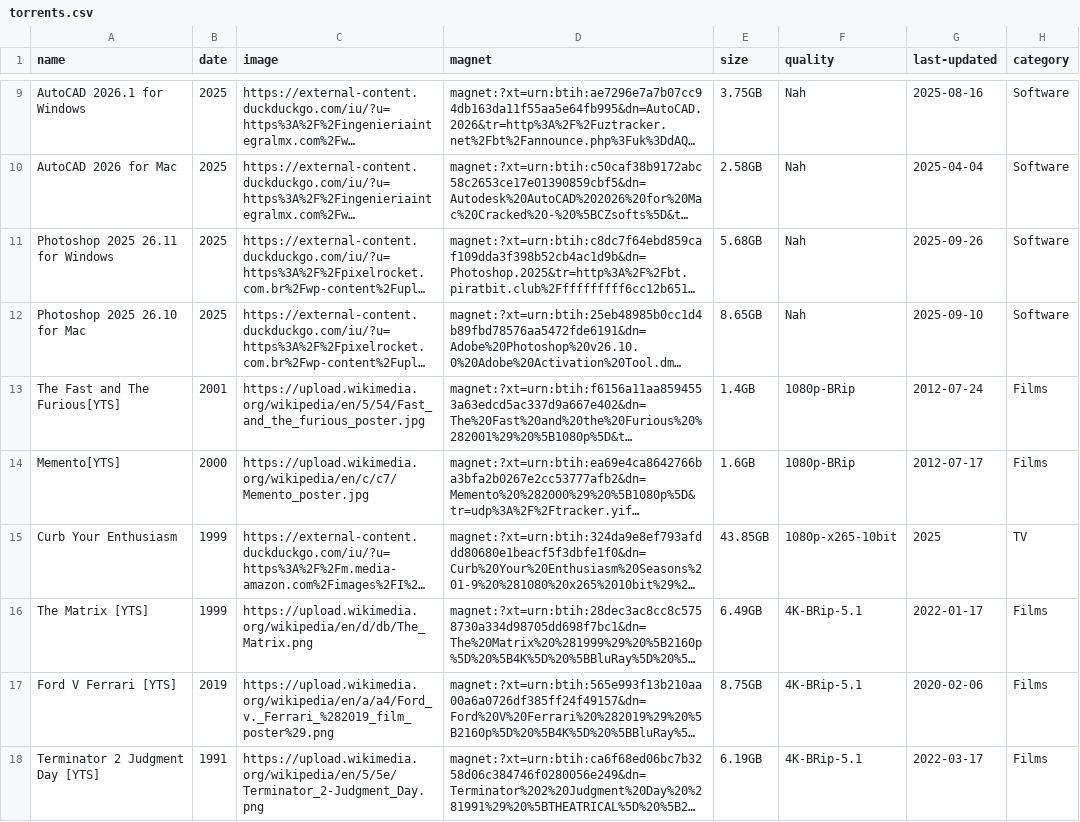
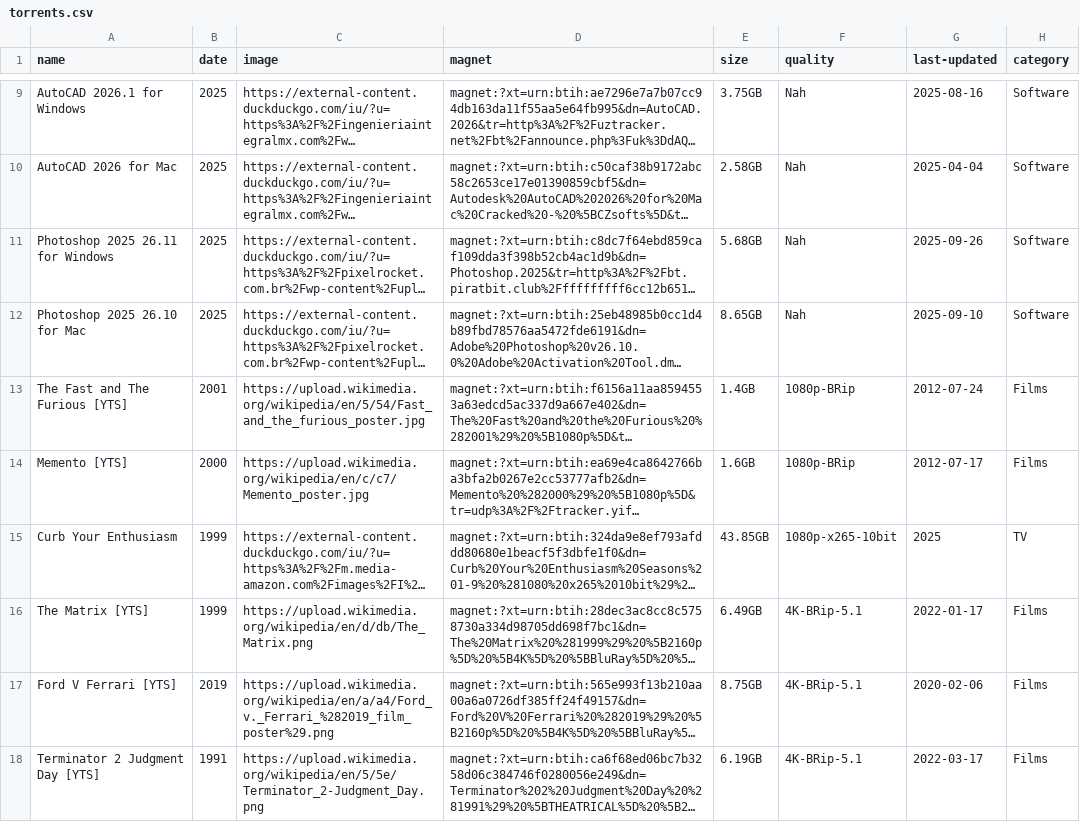
Before and after one commit to sadkjasldjlajdj3323213sdad/t, a CSV file: torrents.csv, drawn as a sheet; only a part is shown, gaps mark what is left out; long unchanged cells end in …; the diff names each change by its address in the sheet, - before the commit and + after, or states it on an @@ line.

```diff
--- a/torrents.csv
+++ b/torrents.csv
-A13 (name): The Fast and The Furious[YTS]
+A13 (name): The Fast and The Furious [YTS]
-A14 (name): Memento[YTS]
+A14 (name): Memento [YTS]
```
